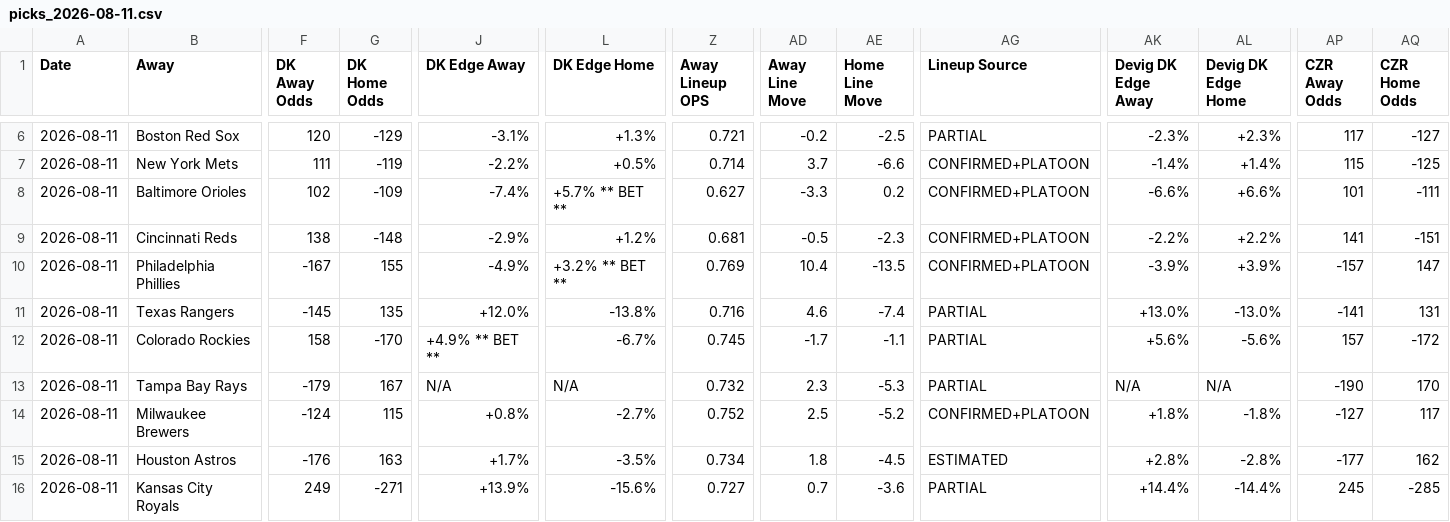
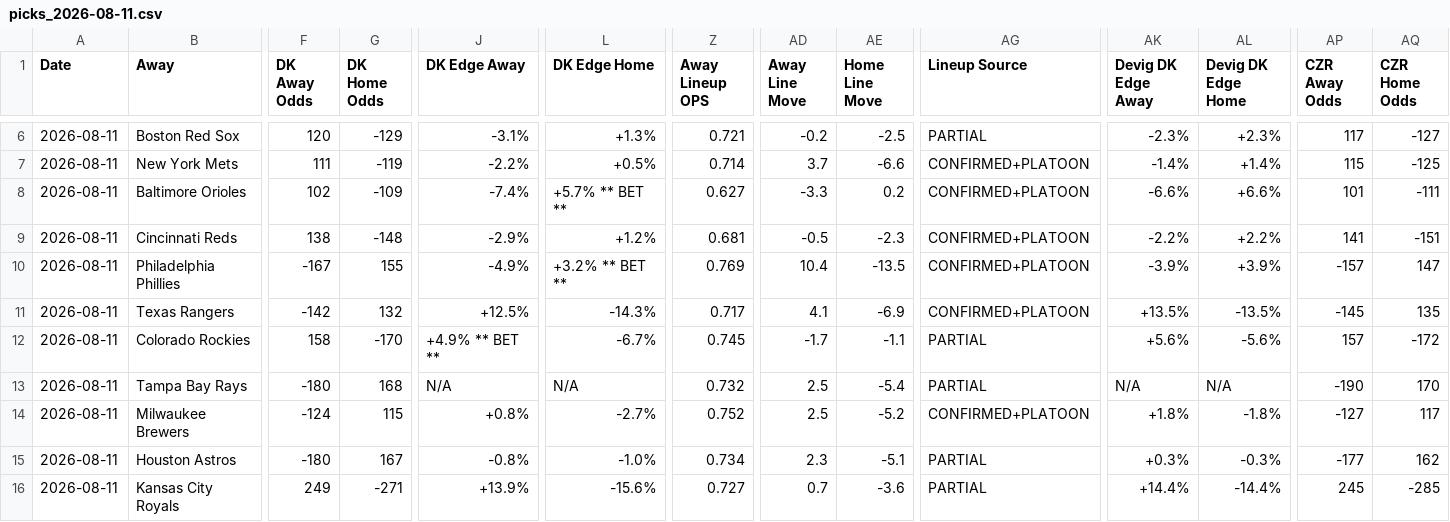
Before and after one commit to myles00price/baseball-model, a CSV file: picks_2026-08-11.csv, drawn as a sheet; only a part is shown, gaps mark what is left out; the diff covers the shown part only; the diff names each change by its address in the sheet, - before the commit and + after, or states it on an @@ line.

Commit message:
lineup lock update 2026-08-11

```diff
--- a/picks_2026-08-11.csv
+++ b/picks_2026-08-11.csv
-F11 (DK Away Odds): -145
+F11 (DK Away Odds): -142
-G11 (DK Home Odds): 135
+G11 (DK Home Odds): 132
-J11 (DK Edge Away): +12.0%
+J11 (DK Edge Away): +12.5%
-L11 (DK Edge Home): -13.8%
+L11 (DK Edge Home): -14.3%
-Z11 (Away Lineup OPS): 0.716
+Z11 (Away Lineup OPS): 0.717
-AD11 (Away Line Move): 4.6
+AD11 (Away Line Move): 4.1
-AE11 (Home Line Move): -7.4
+AE11 (Home Line Move): -6.9
-AG11 (Lineup Source): PARTIAL
+AG11 (Lineup Source): CONFIRMED+PLATOON
-AK11 (Devig DK Edge Away): +13.0%
+AK11 (Devig DK Edge Away): +13.5%
-AL11 (Devig DK Edge Home): -13.0%
+AL11 (Devig DK Edge Home): -13.5%
-AP11 (CZR Away Odds): -141
+AP11 (CZR Away Odds): -145
-AQ11 (CZR Home Odds): 131
+AQ11 (CZR Home Odds): 135
-F13 (DK Away Odds): -179
+F13 (DK Away Odds): -180
-G13 (DK Home Odds): 167
+G13 (DK Home Odds): 168
-AD13 (Away Line Move): 2.3
+AD13 (Away Line Move): 2.5
-AE13 (Home Line Move): -5.3
+AE13 (Home Line Move): -5.4
-F15 (DK Away Odds): -176
+F15 (DK Away Odds): -180
-G15 (DK Home Odds): 163
+G15 (DK Home Odds): 167
-J15 (DK Edge Away): +1.7%
+J15 (DK Edge Away): -0.8%
-L15 (DK Edge Home): -3.5%
+L15 (DK Edge Home): -1.0%
-AD15 (Away Line Move): 1.8
+AD15 (Away Line Move): 2.3
-AE15 (Home Line Move): -4.5
+AE15 (Home Line Move): -5.1
-AG15 (Lineup Source): ESTIMATED
+AG15 (Lineup Source): PARTIAL
-AK15 (Devig DK Edge Away): +2.8%
+AK15 (Devig DK Edge Away): +0.3%
-AL15 (Devig DK Edge Home): -2.8%
+AL15 (Devig DK Edge Home): -0.3%
```
Also changed, not shown: 10 edited cells elsewhere in this file, 2 other files.
